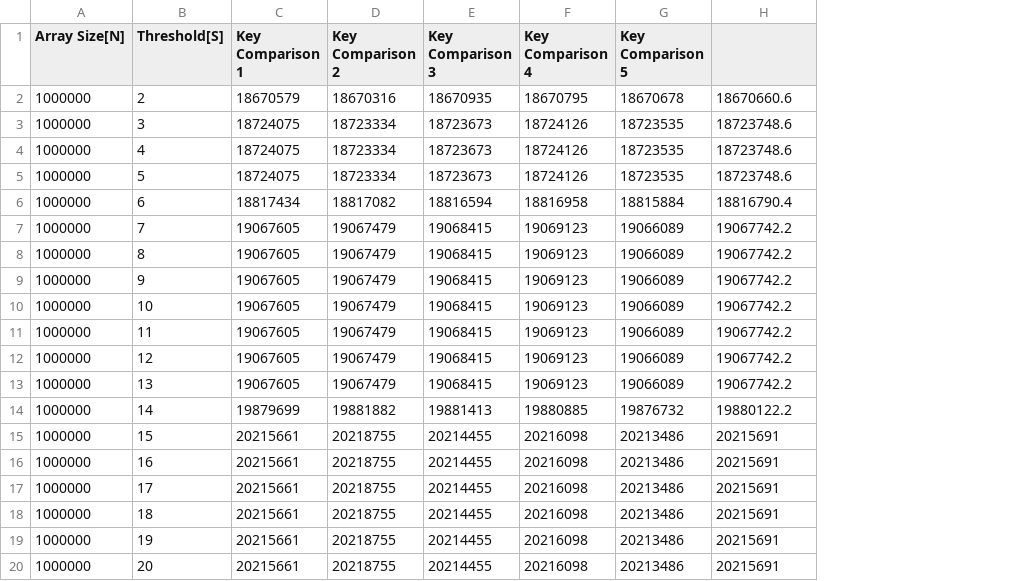
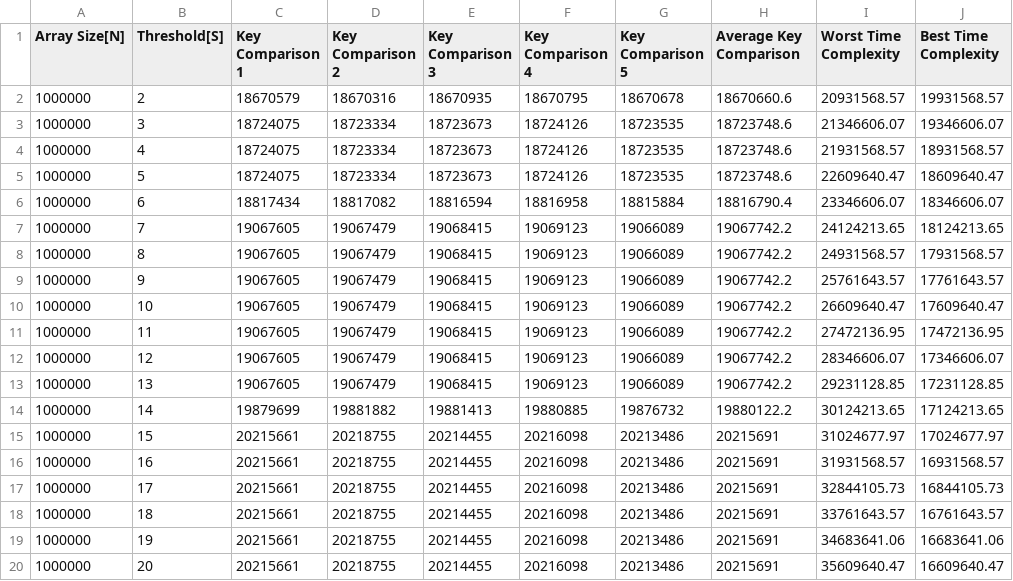
Before and after one commit to DennisDCCH/SC2001, a CSV file: Lab 1/results_c2.csv, drawn as a sheet; the diff names each change by its address in the sheet, - before the commit and + after, or states it on an @@ line.

Commit message:
updating data

```diff
--- a/Lab 1/results_c2.csv
+++ b/Lab 1/results_c2.csv
+column I (Worst Time Complexity), rows 2-20: 20931568.57 | 21346606.07 | 21931568.57 | 22609640.47 | 23346606.07 | 24124213.65 | 24931568.57 | 25761643.57 | 26609640.47 | 27472136.95 | 28346606.07 | 29231128.85 | 30124213.65 | 31024677.97 | 31931568.57 | 32844105.73 | 33761643.57 | 34683641.06 | 35609640.47
+column J (Best Time Complexity), rows 2-20: 19931568.57 | 19346606.07 | 18931568.57 | 18609640.47 | 18346606.07 | 18124213.65 | 17931568.57 | 17761643.57 | 17609640.47 | 17472136.95 | 17346606.07 | 17231128.85 | 17124213.65 | 17024677.97 | 16931568.57 | 16844105.73 | 16761643.57 | 16683641.06 | 16609640.47
-H1: (empty)
+H1: Average Key Comparison
```
